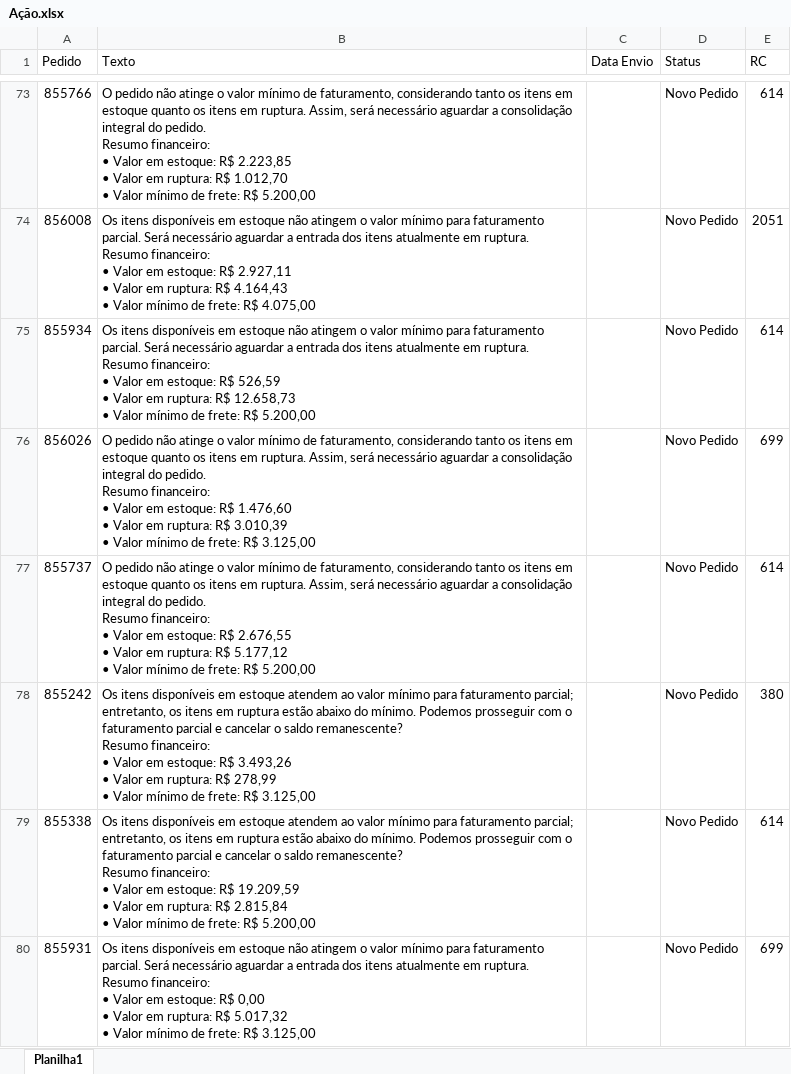
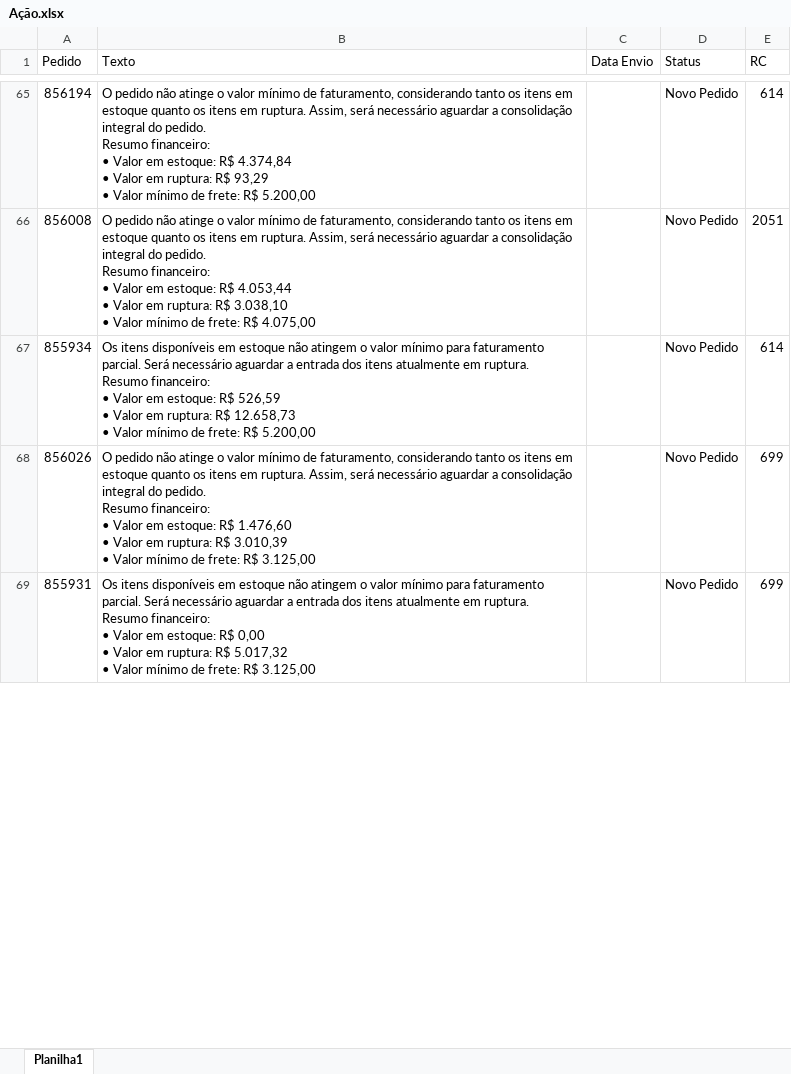
Before and after one commit to Alefe1995/portal-pedidos, an Excel workbook: Ação.xlsx, sheet Planilha1, drawn as a sheet; only a part is shown, gaps mark what is left out; values as stored, in another font and other column widths than the file's, no borders; conditional formats not drawn; removed rows and columns are numbered as before the commit, all else as after; ↵ is a line break in a cell; the diff covers the shown part only; the diff names each change by its address in the sheet, - before the commit and + after, or states it on an @@ line.

```diff
--- a/Ação.xlsx (sheet Planilha1)
+++ b/Ação.xlsx (sheet Planilha1)
-A65 (Pedido): 855766
+A65 (Pedido): 856194
-B65 (Texto): …estoque: R$ 2.223,85 ↵ • Valor em ruptura: R$ 1.012,70 ↵ • Valor…
+B65 (Texto): …estoque: R$ 4.374,84 ↵ • Valor em ruptura: R$ 93,29 ↵ • Valor…
-B66 (Texto): Os itens disponíveis em estoque não atingem o valor mínimo para faturamento parcial. Será necessário aguardar a entrada dos itens atualmente em ruptura. ↵ Resumo financeiro: ↵ • Valor em estoque: R$ 2.927,11 ↵ • Valor em ruptura: R$ 4.164,43 ↵ • Valor…
+B66 (Texto): O pedido não atinge o valor mínimo de faturamento, considerando tanto os itens em estoque quanto os itens em ruptura. Assim, será necessário aguardar a consolidação integral do pedido. ↵ Resumo financeiro: ↵ • Valor em estoque: R$ 4.053,44 ↵ • Valor em ruptura: R$ 3.038,10 ↵ • Valor…
-row 77: 855737 | O pedido não atinge o valor mínimo de faturamento, considerando tanto os itens em estoque quanto os itens em ruptura. Assim, será necessário aguardar a consolidação integral do pedido. ↵ Resumo financeiro: ↵ • Valor em estoque: R$ 2.676,55 ↵ • Valor em ruptura: R$ 5.177,12 ↵ • Valor mínimo de frete: R$ 5.200,00 |  | Novo Pedido | 614
-row 78: 855242 | Os itens disponíveis em estoque atendem ao valor mínimo para faturamento parcial; entretanto, os itens em ruptura estão abaixo do mínimo. Podemos prosseguir com o faturamento parcial e cancelar o saldo remanescente? ↵ Resumo financeiro: ↵ • Valor em estoque: R$ 3.493,26 ↵ • Valor em ruptura: R$ 278,99 ↵ • Valor mínimo de frete: R$ 3.125,00 |  | Novo Pedido | 380
-row 79: 855338 | Os itens disponíveis em estoque atendem ao valor mínimo para faturamento parcial; entretanto, os itens em ruptura estão abaixo do mínimo. Podemos prosseguir com o faturamento parcial e cancelar o saldo remanescente? ↵ Resumo financeiro: ↵ • Valor em estoque: R$ 19.209,59 ↵ • Valor em ruptura: R$ 2.815,84 ↵ • Valor mínimo de frete: R$ 5.200,00 |  | Novo Pedido | 614
```
Also changed, not shown: 107 added rows, 99 removed rows and 35 edited cells elsewhere in this sheet, Itens.xlsx, Pedidos.xlsx.
